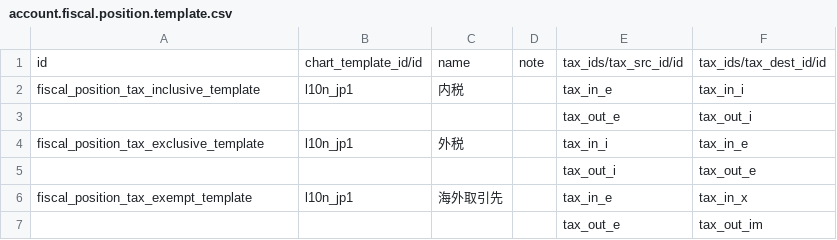
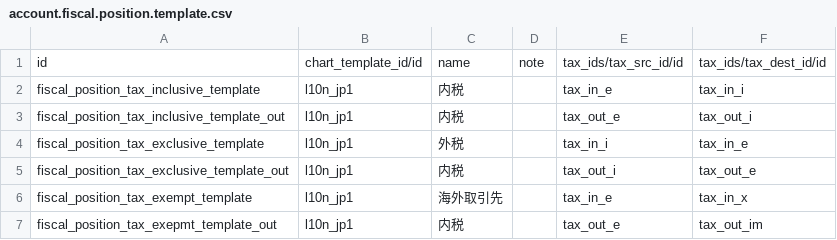
Before and after one commit to cogitoweb/OCB, a CSV file: addons/l10n_jp/data/account.fiscal.position.template.csv, drawn as a sheet; removed rows and columns are numbered as before the commit, all else as after; the diff names each change by its address in the sheet, - before the commit and + after, or states it on an @@ line.

Commit message:
[FIX] l10n_jp: fix installation crash (at the second install)
* The module was not loading the fiscal position templates before executing the template generation.
* Also, as reported in #15384, at the second installation it was crashing because of a missing xml id (which is not supported currently). This last bug was fixed by giving specific xml_ids instead of skipping the data.

This reverts commit b5c42bca187ba9132f6593ff392d9cdf2a7e1a71.

```diff
--- a/addons/l10n_jp/data/account.fiscal.position.template.csv
+++ b/addons/l10n_jp/data/account.fiscal.position.template.csv
-row 3:  |  |  |  | tax_out_e | tax_out_i
+row 3: fiscal_position_tax_inclusive_template_out | l10n_jp1 | 内税 |  | tax_out_e | tax_out_i
-row 5:  |  |  |  | tax_out_i | tax_out_e
+row 5: fiscal_position_tax_exclusive_template_out | l10n_jp1 | 内税 |  | tax_out_i | tax_out_e
-row 7:  |  |  |  | tax_out_e | tax_out_im
+row 7: fiscal_position_tax_exepmt_template_out | l10n_jp1 | 内税 |  | tax_out_e | tax_out_im
```
Also changed, not shown: 2 other files.
